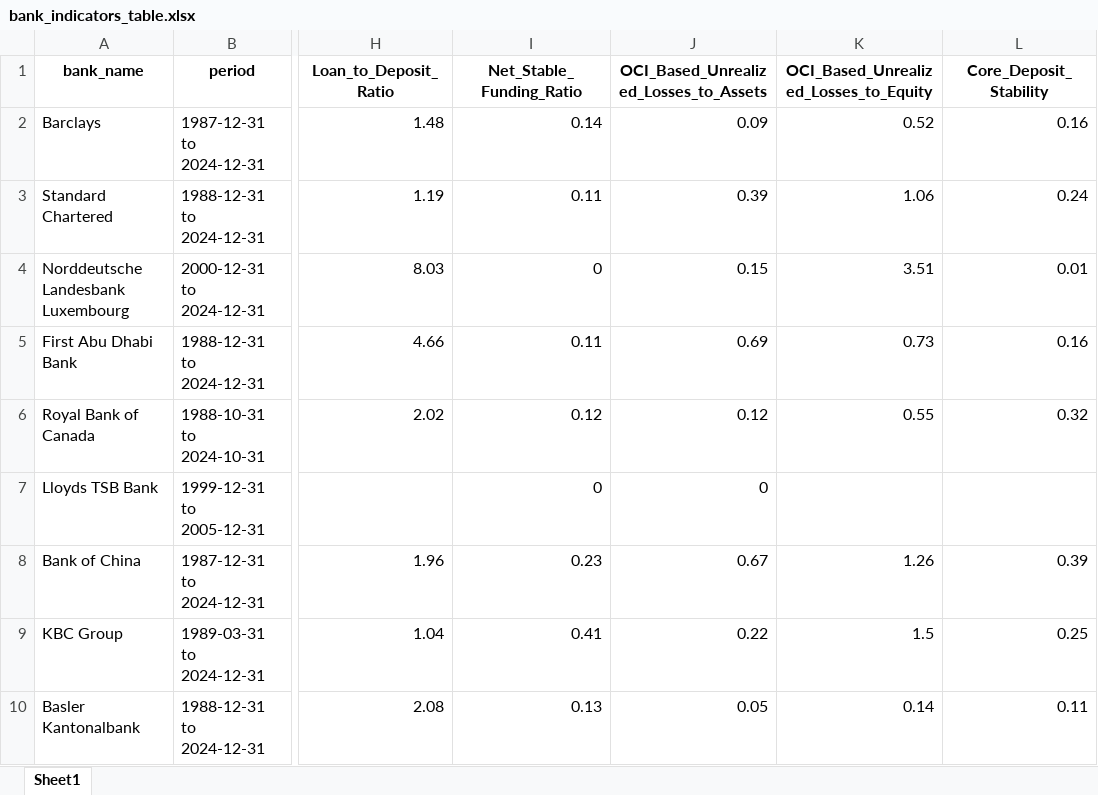
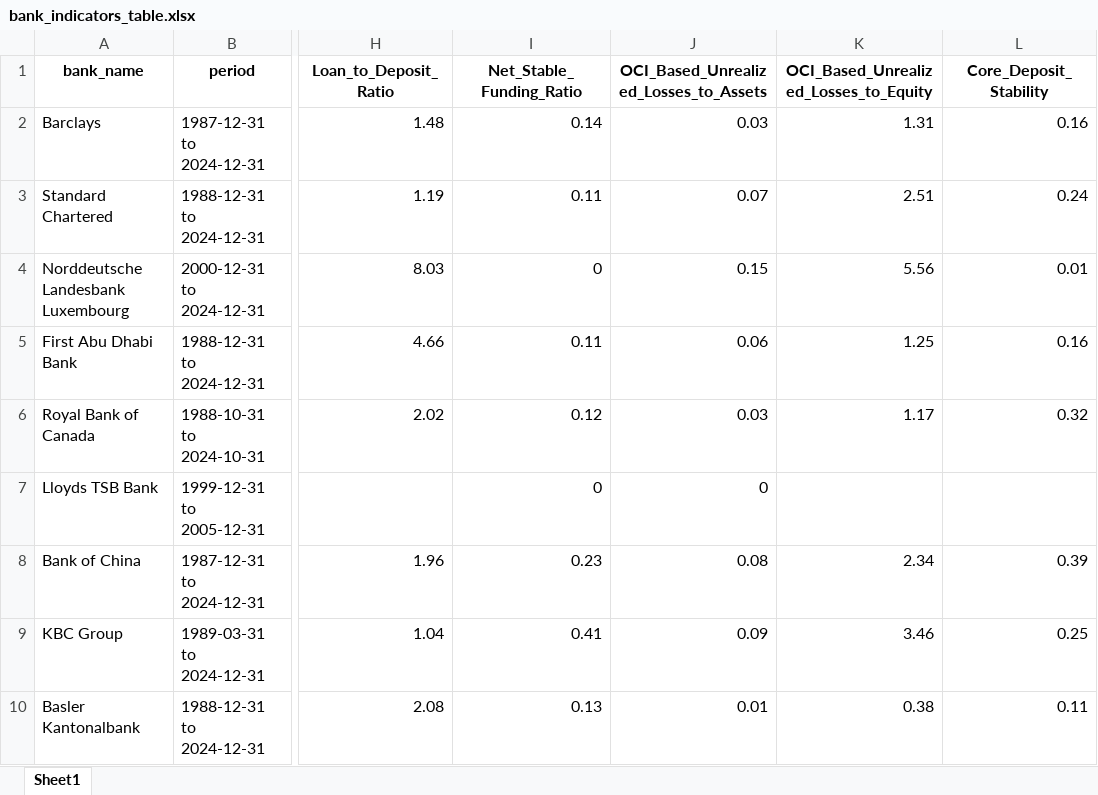
Before and after one commit to data-tamer2410/futurewealth, an Excel workbook: output_bank_indicators/bank_indicators_table.xlsx, sheet Sheet1, drawn as a sheet; only a part is shown, gaps mark what is left out; values as stored, in another font and other column widths than the file's, no borders; the diff names each change by its address in the sheet, - before the commit and + after, or states it on an @@ line.

Commit message:
add: new functionality for automatic creation of the Spearman correlation matrix for bank indicators and a stress-test rules system

```diff
--- a/output_bank_indicators/bank_indicators_table.xlsx (sheet Sheet1)
+++ b/output_bank_indicators/bank_indicators_table.xlsx (sheet Sheet1)
-J2: 0.09
+J2: 0.03
-K2: 0.52
+K2: 1.31
-J3: 0.39
+J3: 0.07
-K3: 1.06
+K3: 2.51
-K4: 3.51
+K4: 5.56
-J5: 0.69
+J5: 0.06
-K5: 0.73
+K5: 1.25
-J6: 0.12
+J6: 0.03
-K6: 0.55
+K6: 1.17
-J8: 0.67
+J8: 0.08
-K8: 1.26
+K8: 2.34
-J9: 0.22
+J9: 0.09
-K9: 1.5
+K9: 3.46
-J10: 0.05
+J10: 0.01
-K10: 0.14
+K10: 0.38
```
Also changed, not shown: 46 other files.
